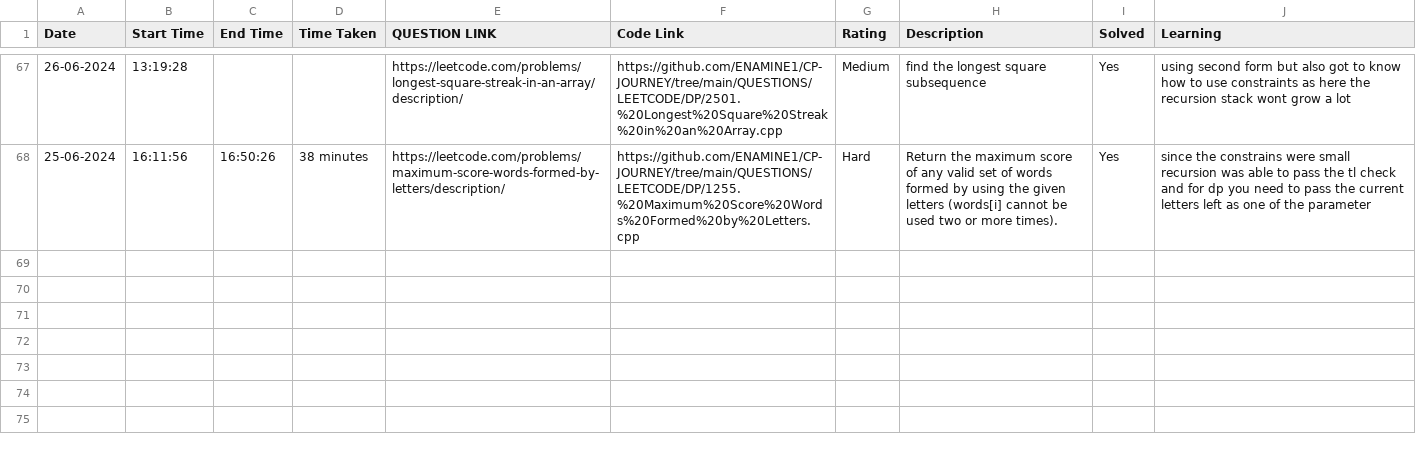
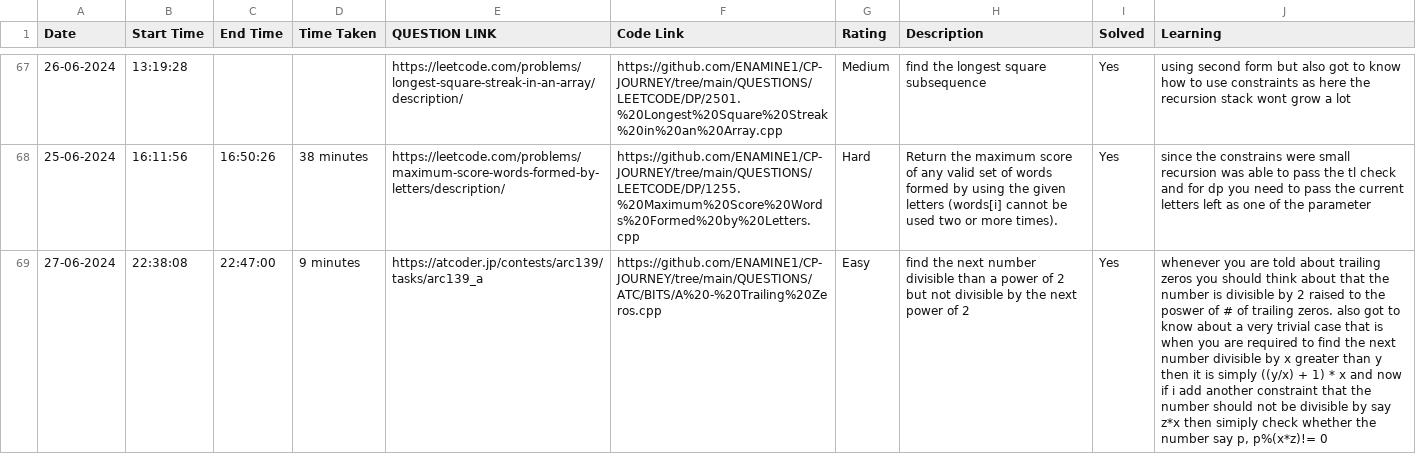
Before and after one commit to ENAMINE1/CP-JOURNEY, a CSV file: HISTORY/2024-06.csv, drawn as a sheet; only a part is shown, gaps mark what is left out; the diff names each change by its address in the sheet, - before the commit and + after, or states it on an @@ line.

```diff
--- a/HISTORY/2024-06.csv
+++ b/HISTORY/2024-06.csv
+row 69: 27-06-2024 | 22:38:08 | 22:47:00 | 9 minutes | https://atcoder.jp/contests/arc139/tasks/arc139_a | https://github.com/ENAMINE1/CP-JOURNEY/tree/main/QUESTIONS/ATC/BITS/A%20-%20Trailing%20Zeros.cpp | Easy | find the next number divisible than a power of 2 but not divisible by the next power of 2 | Yes | whenever you are told about trailing zeros you should think about that the number is divisible by 2 raised to the poswer of # of trailing zeros. also got to know about a very trivial case that is when you are required to find the next number divisible by x greater than y then it is simply ((y/x) + 1) * x and now if i add another constraint that the number should not be divisible by say z*x then simiply check whether the number say p, p%(x*z)!= 0
```
Also changed, not shown: 1 other file.
